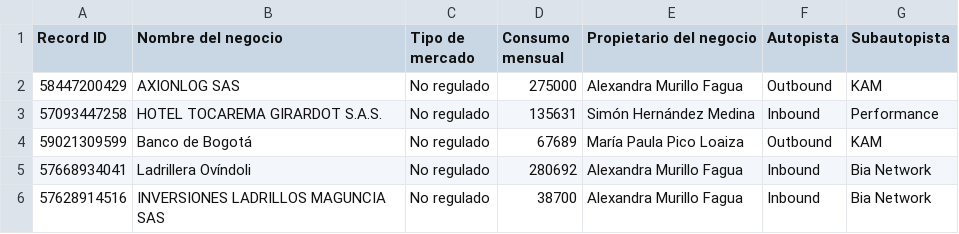
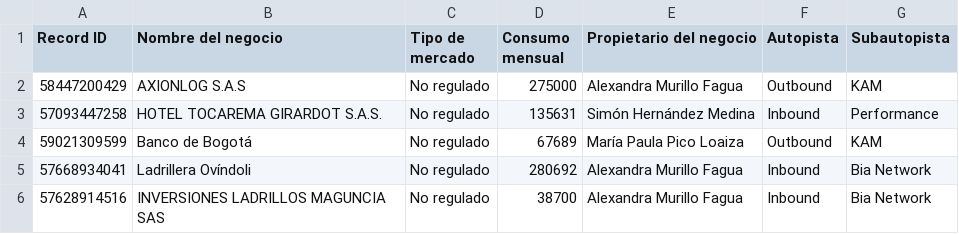
Before and after one commit to yoli-marin/bia-sales-intelligence, a CSV file: public/won-mnr-este-mes.csv, drawn as a sheet.

```diff
--- a/public/won-mnr-este-mes.csv
+++ b/public/won-mnr-este-mes.csv
@@ -1,3 +1,3 @@
 "Record ID","Nombre del negocio","Tipo de mercado","Consumo mensual","Propietario del negocio","Autopista","Subautopista"
-"58447200429","AXIONLOG SAS","No regulado","275000","Alexandra Murillo Fagua","Outbound","KAM"
+"58447200429","AXIONLOG S.A.S","No regulado","275000","Alexandra Murillo Fagua","Outbound","KAM"
 "57093447258","HOTEL TOCAREMA GIRARDOT S.A.S.","No regulado","135631","Simón Hernández Medina","Inbound","Performance"
```
Also changed, not shown: public/won-mr-este-mes.csv.
